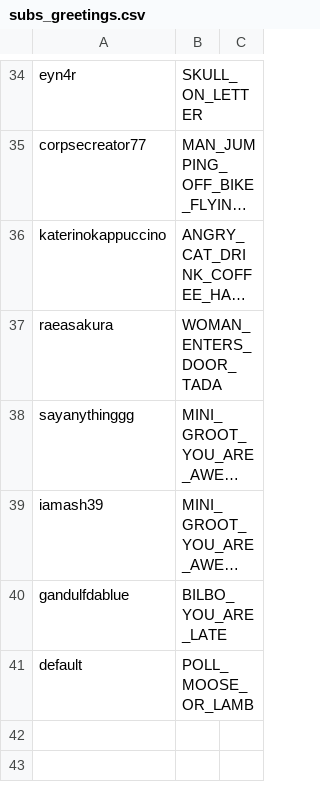
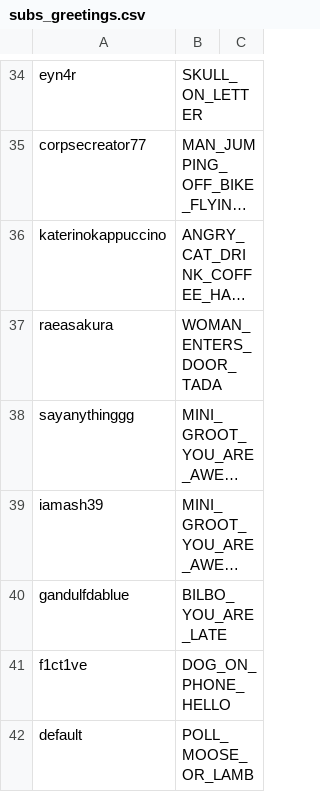
Before and after one commit to GlenRoger/Asynced_AlbotKeinstein, a CSV file: overlay_media/subs_greetings.csv, drawn as a sheet; only a part is shown, gaps mark what is left out; long unchanged cells end in …; the diff names each change by its address in the sheet, - before the commit and + after, or states it on an @@ line.

```diff
--- a/overlay_media/subs_greetings.csv
+++ b/overlay_media/subs_greetings.csv
+row 41: f1ct1ve | DOG_ON_PHONE_HELLO
```
Also changed, not shown: overlay_media/Gifs/known_gifs.csv, 4 other files.
